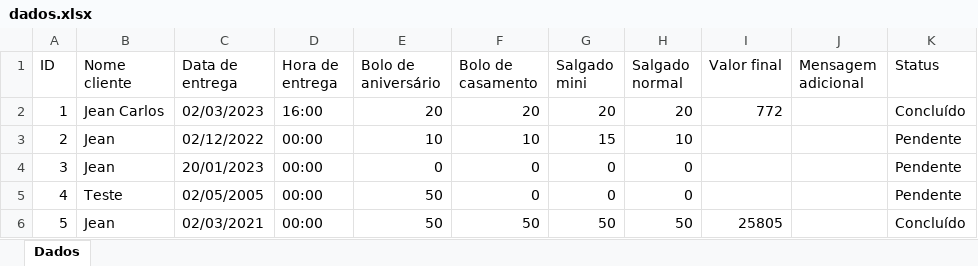
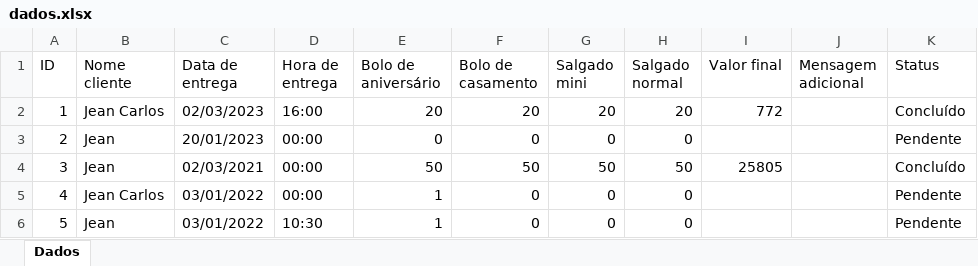
Before and after one commit to JeanCarlos899/ConfeitariaPaulistana, an Excel workbook: dados.xlsx, sheet Dados, drawn as a sheet; values as stored, in another font and other column widths than the file's, no borders; removed rows and columns are numbered as before the commit, all else as after; the diff names each change by its address in the sheet, - before the commit and + after, or states it on an @@ line.

Commit message:
Filtragem de data e hora completa

```diff
--- a/dados.xlsx (sheet Dados)
+++ b/dados.xlsx (sheet Dados)
-row 3: 2 | Jean | 02/12/2022 | 00:00 | 10 | 10 | 15 | 10 |  |  | Pendente
@@ column A (ID) renumbered between rows 3 and 4 @@
-row 5: 4 | Teste | 02/05/2005 | 00:00 | 50 | 0 | 0 | 0 |  |  | Pendente
+row 5: 4 | Jean Carlos | 03/01/2022 | 00:00 | 1 | 0 | 0 | 0 |  |  | Pendente
+row 6: 5 | Jean | 03/01/2022 | 10:30 | 1 | 0 | 0 | 0 |  |  | Pendente
```
Also changed, not shown: 1 other file.
